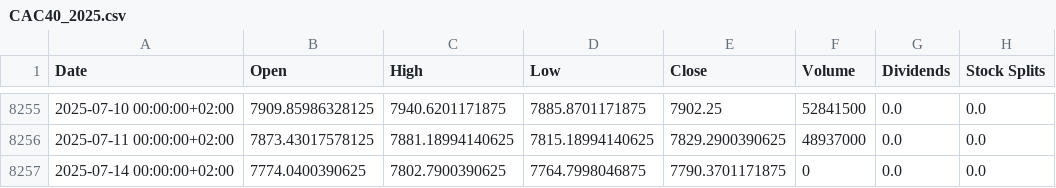
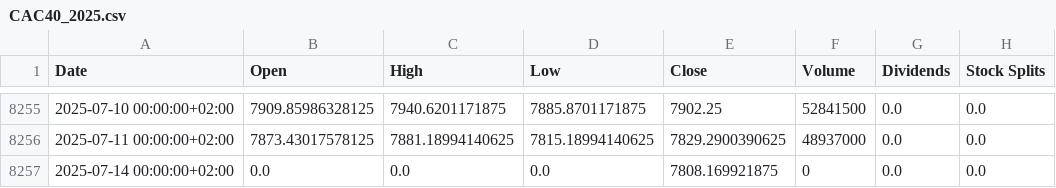
Before and after one commit to al6sK/linear_regression_model_for_SPY, a CSV file: data/EU_Markets/CAC40_2025.csv, drawn as a sheet; only a part is shown, gaps mark what is left out.

```diff
--- a/data/EU_Markets/CAC40_2025.csv
+++ b/data/EU_Markets/CAC40_2025.csv
@@ -8256,2 +8256,2 @@ Date,Open,High,Low,Close,Volume,Dividends,Stock Splits
 2025-07-11 00:00:00+02:00,7873.43017578125,7881.18994140625,7815.18994140625,7829.2900390625,48937000,0.0,0.0
-2025-07-14 00:00:00+02:00,7774.0400390625,7802.7900390625,7764.7998046875,7790.3701171875,0,0.0,0.0
+2025-07-14 00:00:00+02:00,0.0,0.0,0.0,7808.169921875,0,0.0,0.0
```
Also changed, not shown: data/Asian_Markets/Nikkei_2025.csv, data/EU_Markets/DAX_2025.csv, 10 other files.
